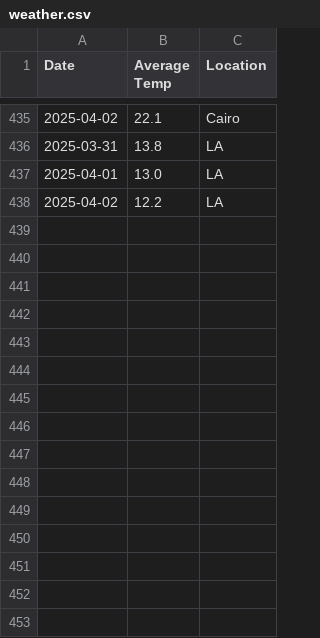
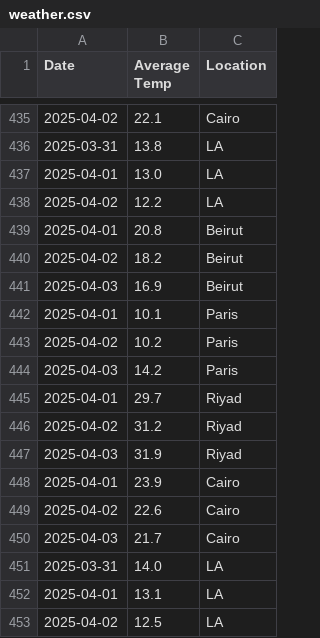
Before and after one commit to Merhii/482_Project, a CSV file: weather.csv, drawn as a sheet; only a part is shown, gaps mark what is left out; the diff names each change by its address in the sheet, - before the commit and + after, or states it on an @@ line.

```diff
--- a/weather.csv
+++ b/weather.csv
+row 439: 2025-04-01 | 20.8 | Beirut
+row 440: 2025-04-02 | 18.2 | Beirut
+row 441: 2025-04-03 | 16.9 | Beirut
+row 442: 2025-04-01 | 10.1 | Paris
+row 443: 2025-04-02 | 10.2 | Paris
+row 444: 2025-04-03 | 14.2 | Paris
+row 445: 2025-04-01 | 29.7 | Riyad
+row 446: 2025-04-02 | 31.2 | Riyad
+row 447: 2025-04-03 | 31.9 | Riyad
+row 448: 2025-04-01 | 23.9 | Cairo
+row 449: 2025-04-02 | 22.6 | Cairo
+row 450: 2025-04-03 | 21.7 | Cairo
+row 451: 2025-03-31 | 14.0 | LA
+row 452: 2025-04-01 | 13.1 | LA
+row 453: 2025-04-02 | 12.5 | LA
```
